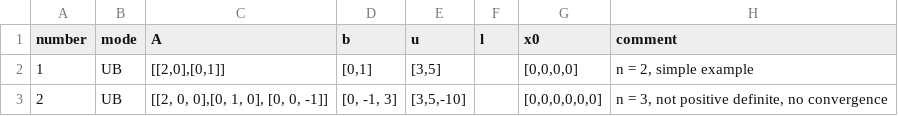
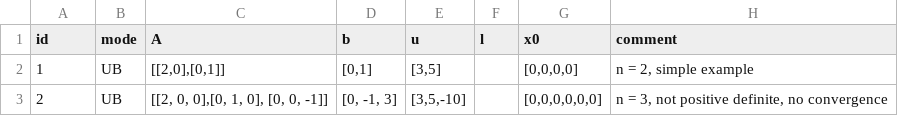
Before and after one commit to HannahRickmann/SSN, a CSV file: experiments/custom_data.csv (was experiments/data.csv), drawn as a sheet; only a part is shown.

Commit message:
Extended experiment class so that is usable for random experiments and strategic search of experiment parameters

```diff
--- a/experiments/data.csv
+++ b/experiments/custom_data.csv
@@ -1,2 +1,2 @@
-number,mode,A,b,u,l,x0,comment
+id,mode,A,b,u,l,x0,comment
 1,UB,"[[2,0],[0,1]]","[0,1]","[3,5]",,"[0,0,0,0]","n = 2, simple example"
```
Also changed, not shown: 2 other files.
